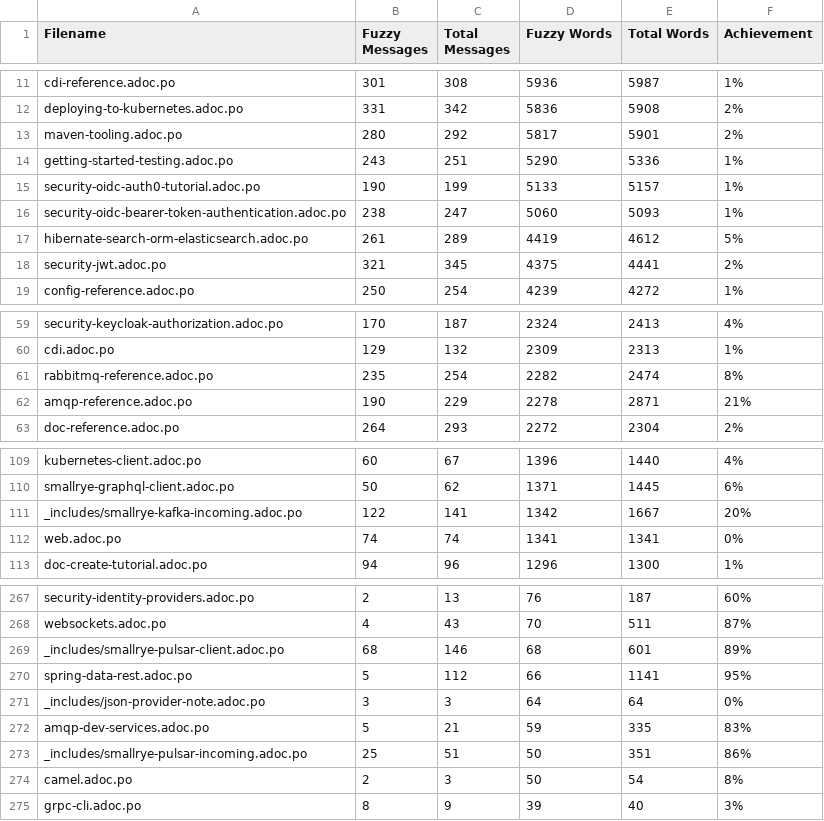
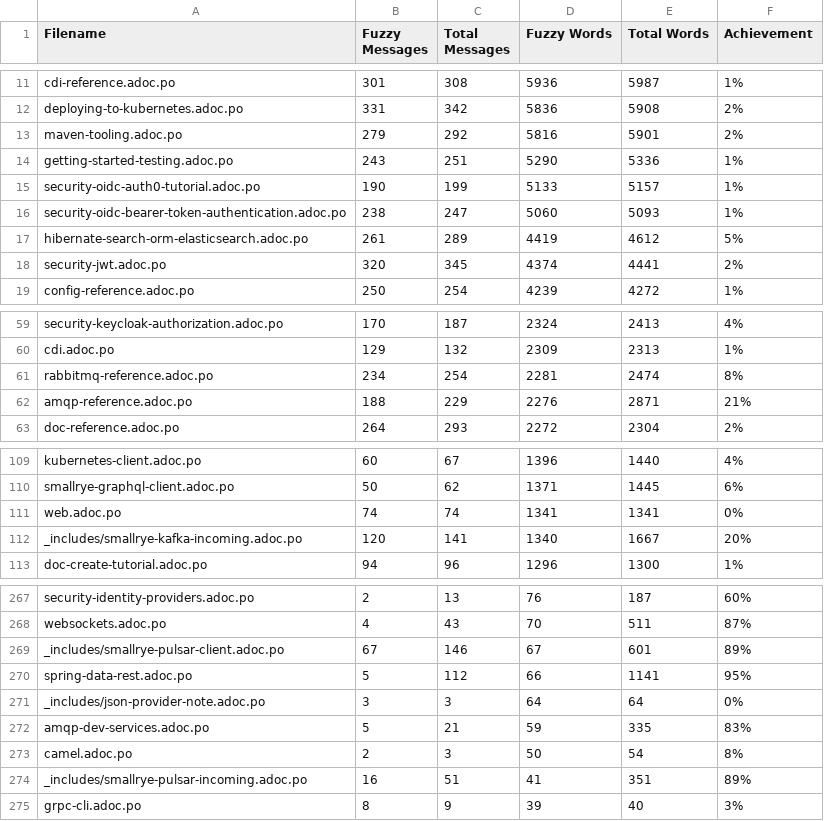
Before and after one commit to matheusandre1/pt.quarkus.io, a CSV file: l10n/stats/latest-guides-translation.csv, drawn as a sheet; only a part is shown, gaps mark what is left out; the diff covers the shown part only.

```diff
--- a/l10n/stats/latest-guides-translation.csv
+++ b/l10n/stats/latest-guides-translation.csv
@@ -12,3 +12,3 @@ cdi-reference.adoc.po, 301, 308, 5936, 5987, 1%
 deploying-to-kubernetes.adoc.po, 331, 342, 5836, 5908, 2%
-maven-tooling.adoc.po, 280, 292, 5817, 5901, 2%
+maven-tooling.adoc.po, 279, 292, 5816, 5901, 2%
 getting-started-testing.adoc.po, 243, 251, 5290, 5336, 1%
@@ -17,3 +17,3 @@ security-oidc-bearer-token-authentication.adoc.po, 238, 247, 5060, 5093, 1%
 hibernate-search-orm-elasticsearch.adoc.po, 261, 289, 4419, 4612, 5%
-security-jwt.adoc.po, 321, 345, 4375, 4441, 2%
+security-jwt.adoc.po, 320, 345, 4374, 4441, 2%
 config-reference.adoc.po, 250, 254, 4239, 4272, 1%
@@ -60,4 +60,4 @@ security-keycloak-authorization.adoc.po, 170, 187, 2324, 2413, 4%
 cdi.adoc.po, 129, 132, 2309, 2313, 1%
-rabbitmq-reference.adoc.po, 235, 254, 2282, 2474, 8%
-amqp-reference.adoc.po, 190, 229, 2278, 2871, 21%
+rabbitmq-reference.adoc.po, 234, 254, 2281, 2474, 8%
+amqp-reference.adoc.po, 188, 229, 2276, 2871, 21%
 doc-reference.adoc.po, 264, 293, 2272, 2304, 2%
@@ -110,4 +110,4 @@ kubernetes-client.adoc.po, 60, 67, 1396, 1440, 4%
 smallrye-graphql-client.adoc.po, 50, 62, 1371, 1445, 6%
-_includes/smallrye-kafka-incoming.adoc.po, 122, 141, 1342, 1667, 20%
 web.adoc.po, 74, 74, 1341, 1341, 0%
+_includes/smallrye-kafka-incoming.adoc.po, 120, 141, 1340, 1667, 20%
 doc-create-tutorial.adoc.po, 94, 96, 1296, 1300, 1%
@@ -268,3 +268,3 @@ security-identity-providers.adoc.po, 2, 13, 76, 187, 60%
 websockets.adoc.po, 4, 43, 70, 511, 87%
-_includes/smallrye-pulsar-client.adoc.po, 68, 146, 68, 601, 89%
+_includes/smallrye-pulsar-client.adoc.po, 67, 146, 67, 601, 89%
 spring-data-rest.adoc.po, 5, 112, 66, 1141, 95%
@@ -272,4 +272,4 @@ _includes/json-provider-note.adoc.po, 3, 3, 64, 64, 0%
 amqp-dev-services.adoc.po, 5, 21, 59, 335, 83%
-_includes/smallrye-pulsar-incoming.adoc.po, 25, 51, 50, 351, 86%
 camel.adoc.po, 2, 3, 50, 54, 8%
+_includes/smallrye-pulsar-incoming.adoc.po, 16, 51, 41, 351, 89%
 grpc-cli.adoc.po, 8, 9, 39, 40, 3%
```
Also changed, not shown: 11 edited cells elsewhere in this file, l10n/stats/3.33-guides-translation.csv, l10n/stats/main-guides-translation.csv, 10 other files.
